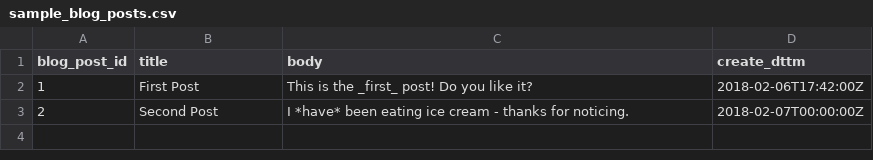
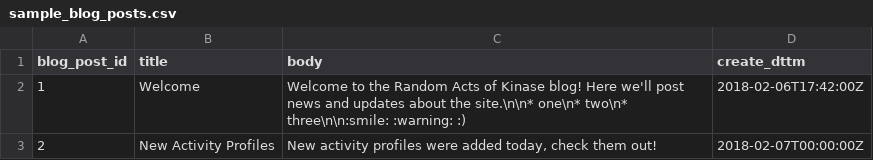
Before and after one commit to bobbylight/random-acts-of-kinase, a CSV file: util/ddl/sample_blog_posts.csv, drawn as a sheet.

```diff
--- a/util/ddl/sample_blog_posts.csv
+++ b/util/ddl/sample_blog_posts.csv
@@ -1,3 +1,3 @@
 blog_post_id,title,body,create_dttm
-1,First Post,This is the _first_ post!  Do you like it?,2018-02-06T17:42:00Z
-2,Second Post,I *have* been eating ice cream - thanks for noticing.,2018-02-07T00:00:00Z
+1,Welcome,"Welcome to the Random Acts of Kinase blog! Here we'll post news and updates about the site.\n\n* one\n* two\n* three\n\n:smile: :warning: :)",2018-02-06T17:42:00Z
+2,New Activity Profiles,"New activity profiles were added today, check them out!",2018-02-07T00:00:00Z
```
Also changed, not shown: 10 other files.
